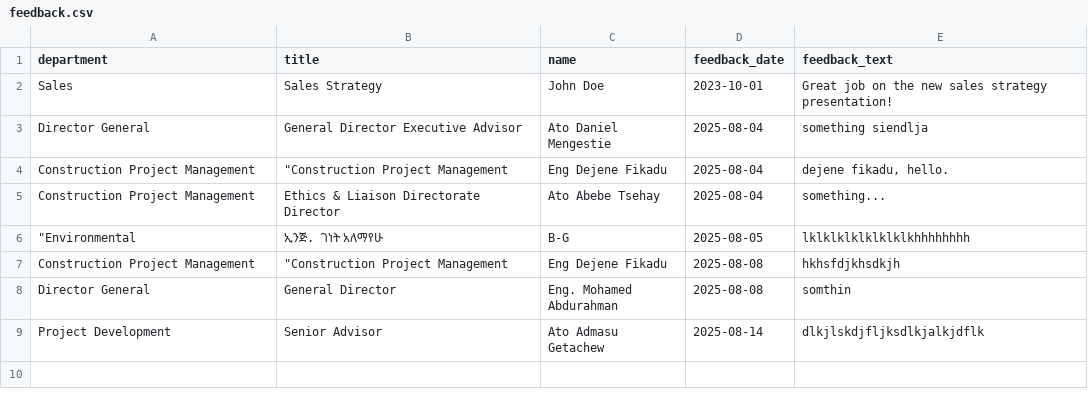
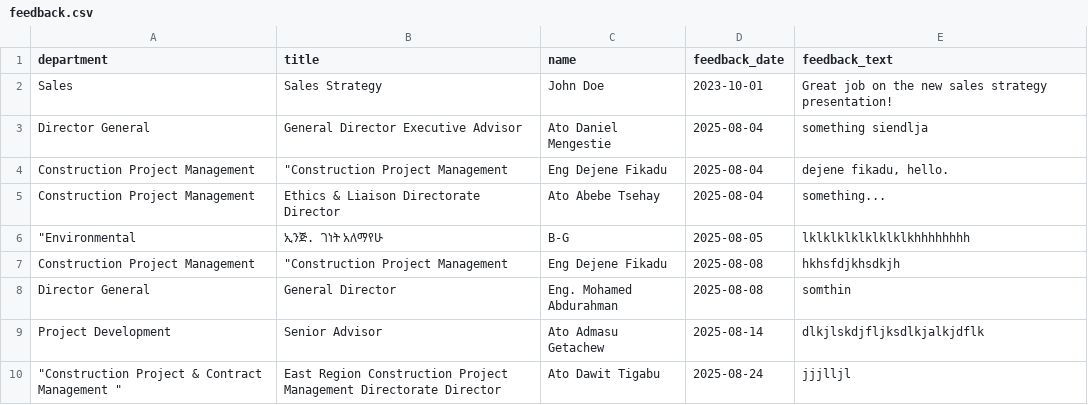
Before and after one commit to hippiehabesha/ERA-wayfinding, a CSV file: public/data/feedback.csv, drawn as a sheet.

```diff
--- a/public/data/feedback.csv
+++ b/public/data/feedback.csv
@@ -9 +9,2 @@ Sales, Sales Strategy, John Doe, 2023-10-01, "Great job on the new sales strateg
 "Project Development","Senior Advisor","Ato Admasu Getachew","2025-08-14","dlkjlskdjfljksdlkjalkjdflk"
+"""Construction Project & Contract Management ""","East Region Construction Project Management Directorate Director","Ato Dawit Tigabu","2025-08-24","jjjlljl"
```
Also changed, not shown: 6 other files.
